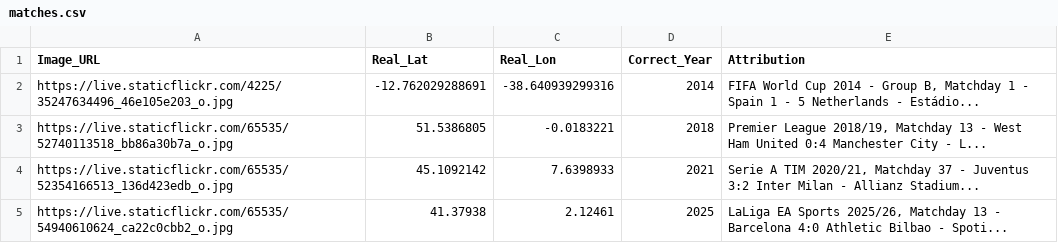
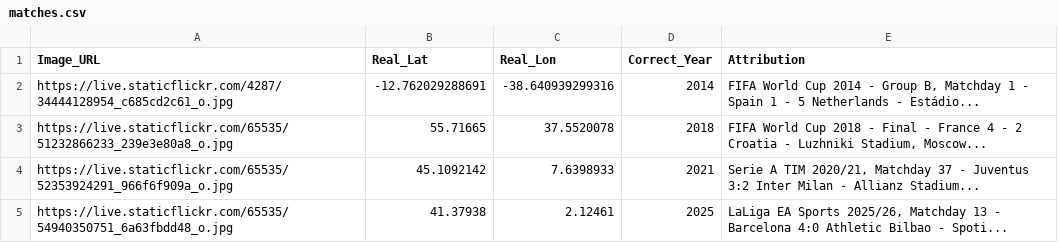
Before and after one commit to jacktkelleher-ops/football-timeguesser, a CSV file: matches.csv, drawn as a sheet.

```diff
--- a/matches.csv
+++ b/matches.csv
@@ -1,5 +1,5 @@
 Image_URL,Real_Lat,Real_Lon,Correct_Year,Attribution
-https://live.staticflickr.com/4225/35247634496_46e105e203_o.jpg,-12.762029288691,-38.640939299316,2014,"FIFA World Cup 2014 - Group B, Matchday 1 - Spain 1 - 5 Netherlands - Estádio..."
-https://live.staticflickr.com/65535/52740113518_bb86a30b7a_o.jpg,51.5386805,-0.0183221,2018,"Premier League 2018/19, Matchday 13 - West Ham United 0:4 Manchester City - L..."
-https://live.staticflickr.com/65535/52354166513_136d423edb_o.jpg,45.1092142,7.6398933,2021,"Serie A TIM 2020/21, Matchday 37 - Juventus 3:2 Inter Milan - Allianz Stadium..."
-https://live.staticflickr.com/65535/54940610624_ca22c0cbb2_o.jpg,41.37938,2.12461,2025,"LaLiga EA Sports 2025/26, Matchday 13 - Barcelona 4:0 Athletic Bilbao - Spoti..."
+https://live.staticflickr.com/4287/34444128954_c685cd2c61_o.jpg,-12.762029288691,-38.640939299316,2014,"FIFA World Cup 2014 - Group B, Matchday 1 - Spain 1 - 5 Netherlands - Estádio..."
+https://live.staticflickr.com/65535/51232866233_239e3e80a8_o.jpg,55.71665,37.5520078,2018,"FIFA World Cup 2018 - Final - France 4 - 2 Croatia - Luzhniki Stadium, Moscow..."
+https://live.staticflickr.com/65535/52353924291_966f6f909a_o.jpg,45.1092142,7.6398933,2021,"Serie A TIM 2020/21, Matchday 37 - Juventus 3:2 Inter Milan - Allianz Stadium..."
+https://live.staticflickr.com/65535/54940350751_6a63fbdd48_o.jpg,41.37938,2.12461,2025,"LaLiga EA Sports 2025/26, Matchday 13 - Barcelona 4:0 Athletic Bilbao - Spoti..."
```
